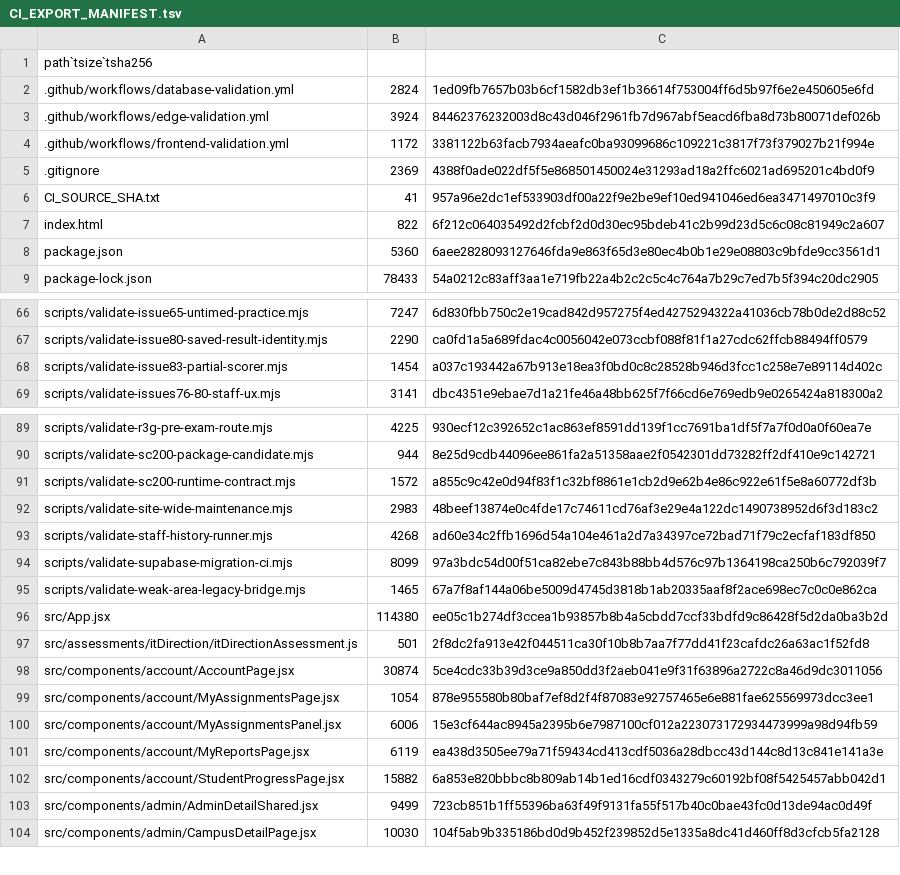
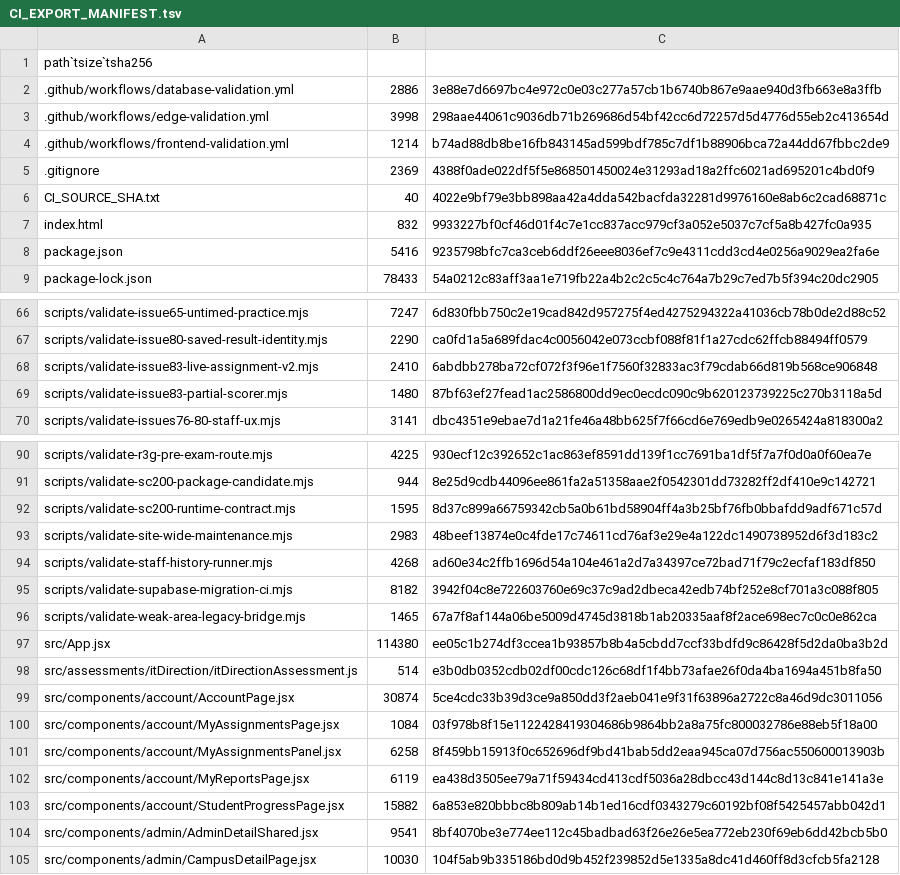
Before and after one commit to SAFFR0NM0NEY/cert-sim-platform-ci-public, a TSV file: CI_EXPORT_MANIFEST.tsv, drawn as a sheet; only a part is shown, gaps mark what is left out; the diff covers the shown part only.

Commit message:
ci: validate Issue 83 live assignments v2
Private source: f16ff8542bbaff136bbc5d4b272f6790839a08bd

```diff
--- a/CI_EXPORT_MANIFEST.tsv
+++ b/CI_EXPORT_MANIFEST.tsv
@@ -1,9 +1,9 @@
 path`tsize`tsha256
-.github/workflows/database-validation.yml	2824	1ed09fb7657b03b6cf1582db3ef1b36614f753004ff6d5b97f6e2e450605e6fd
-.github/workflows/edge-validation.yml	3924	84462376232003d8c43d046f2961fb7d967abf5eacd6fba8d73b80071def026b
-.github/workflows/frontend-validation.yml	1172	3381122b63facb7934aeafc0ba93099686c109221c3817f73f379027b21f994e
+.github/workflows/database-validation.yml	2886	3e88e7d6697bc4e972c0e03c277a57cb1b6740b867e9aae940d3fb663e8a3ffb
+.github/workflows/edge-validation.yml	3998	298aae44061c9036db71b269686d54bf42cc6d72257d5d4776d55eb2c413654d
+.github/workflows/frontend-validation.yml	1214	b74ad88db8be16fb843145ad599bdf785c7df1b88906bca72a44dd67fbbc2de9
 .gitignore	2369	4388f0ade022df5f5e868501450024e31293ad18a2ffc6021ad695201c4bd0f9
-CI_SOURCE_SHA.txt	41	957a96e2dc1ef533903df00a22f9e2be9ef10ed941046ed6ea3471497010c3f9
-index.html	822	6f212c064035492d2fcbf2d0d30ec95bdeb41c2b99d23d5c6c08c81949c2a607
-package.json	5360	6aee2828093127646fda9e863f65d3e80ec4b0b1e29e08803c9bfde9cc3561d1
+CI_SOURCE_SHA.txt	40	4022e9bf79e3bb898aa42a4dda542bacfda32281d9976160e8ab6c2cad68871c
+index.html	832	9933227bf0cf46d01f4c7e1cc837acc979cf3a052e5037c7cf5a8b427fc0a935
+package.json	5416	9235798bfc7ca3ceb6ddf26eee8036ef7c9e4311cdd3cd4e0256a9029ea2fa6e
 package-lock.json	78433	54a0212c83aff3aa1e719fb22a4b2c2c5c4c764a7b29c7ed7b5f394c20dc2905
@@ -67,3 +67,4 @@ scripts/validate-issue65-untimed-practice.mjs	7247	6d830fbb750c2e19cad842d957275
 scripts/validate-issue80-saved-result-identity.mjs	2290	ca0fd1a5a689fdac4c0056042e073ccbf088f81f1a27cdc62ffcb88494ff0579
-scripts/validate-issue83-partial-scorer.mjs	1454	a037c193442a67b913e18ea3f0bd0c8c28528b946d3fcc1c258e7e89114d402c
+scripts/validate-issue83-live-assignment-v2.mjs	2410	6abdbb278ba72cf072f3f96e1f7560f32833ac3f79cdab66d819b568ce906848
+scripts/validate-issue83-partial-scorer.mjs	1480	87bf63ef27fead1ac2586800dd9ec0ecdc090c9b620123739225c270b3118a5d
 scripts/validate-issues76-80-staff-ux.mjs	3141	dbc4351e9ebae7d1a21fe46a48bb625f7f66cd6e769edb9e0265424a818300a2
@@ -90,15 +91,15 @@ scripts/validate-r3g-pre-exam-route.mjs	4225	930ecf12c392652c1ac863ef8591dd139f1
 scripts/validate-sc200-package-candidate.mjs	944	8e25d9cdb44096ee861fa2a51358aae2f0542301dd73282ff2df410e9c142721
-scripts/validate-sc200-runtime-contract.mjs	1572	a855c9c42e0d94f83f1c32bf8861e1cb2d9e62b4e86c922e61f5e8a60772df3b
+scripts/validate-sc200-runtime-contract.mjs	1595	8d37c899a66759342cb5a0b61bd58904ff4a3b25bf76fb0bbafdd9adf671c57d
 scripts/validate-site-wide-maintenance.mjs	2983	48beef13874e0c4fde17c74611cd76af3e29e4a122dc1490738952d6f3d183c2
 scripts/validate-staff-history-runner.mjs	4268	ad60e34c2ffb1696d54a104e461a2d7a34397ce72bad71f79c2ecfaf183df850
-scripts/validate-supabase-migration-ci.mjs	8099	97a3bdc54d00f51ca82ebe7c843b88bb4d576c97b1364198ca250b6c792039f7
+scripts/validate-supabase-migration-ci.mjs	8182	3942f04c8e722603760e69c37c9ad2dbeca42edb74bf252e8cf701a3c088f805
 scripts/validate-weak-area-legacy-bridge.mjs	1465	67a7f8af144a06be5009d4745d3818b1ab20335aaf8f2ace698ec7c0c0e862ca
 src/App.jsx	114380	ee05c1b274df3ccea1b93857b8b4a5cbdd7ccf33bdfd9c86428f5d2da0ba3b2d
-src/assessments/itDirection/itDirectionAssessment.js	501	2f8dc2fa913e42f044511ca30f10b8b7aa7f77dd41f23cafdc26a63ac1f52fd8
+src/assessments/itDirection/itDirectionAssessment.js	514	e3b0db0352cdb02df00cdc126c68df1f4bb73afae26f0da4ba1694a451b8fa50
 src/components/account/AccountPage.jsx	30874	5ce4cdc33b39d3ce9a850dd3f2aeb041e9f31f63896a2722c8a46d9dc3011056
-src/components/account/MyAssignmentsPage.jsx	1054	878e955580b80baf7ef8d2f4f87083e92757465e6e881fae625569973dcc3ee1
-src/components/account/MyAssignmentsPanel.jsx	6006	15e3cf644ac8945a2395b6e7987100cf012a223073172934473999a98d94fb59
+src/components/account/MyAssignmentsPage.jsx	1084	03f978b8f15e1122428419304686b9864bb2a8a75fc800032786e88eb5f18a00
+src/components/account/MyAssignmentsPanel.jsx	6258	8f459bb15913f0c652696df9bd41bab5dd2eaa945ca07d756ac550600013903b
 src/components/account/MyReportsPage.jsx	6119	ea438d3505ee79a71f59434cd413cdf5036a28dbcc43d144c8d13c841e141a3e
 src/components/account/StudentProgressPage.jsx	15882	6a853e820bbbc8b809ab14b1ed16cdf0343279c60192bf08f5425457abb042d1
-src/components/admin/AdminDetailShared.jsx	9499	723cb851b1ff55396ba63f49f9131fa55f517b40c0bae43fc0d13de94ac0d49f
+src/components/admin/AdminDetailShared.jsx	9541	8bf4070be3e774ee112c45badbad63f26e26e5ea772eb230f69eb6dd42bcb5b0
 src/components/admin/CampusDetailPage.jsx	10030	104f5ab9b335186bd0d9b452f239852d5e1335a8dc41d460ff8d3cfcb5fa2128
```
Also changed, not shown: 1 added row and 49 edited cells elsewhere in this file, 11 other files.
